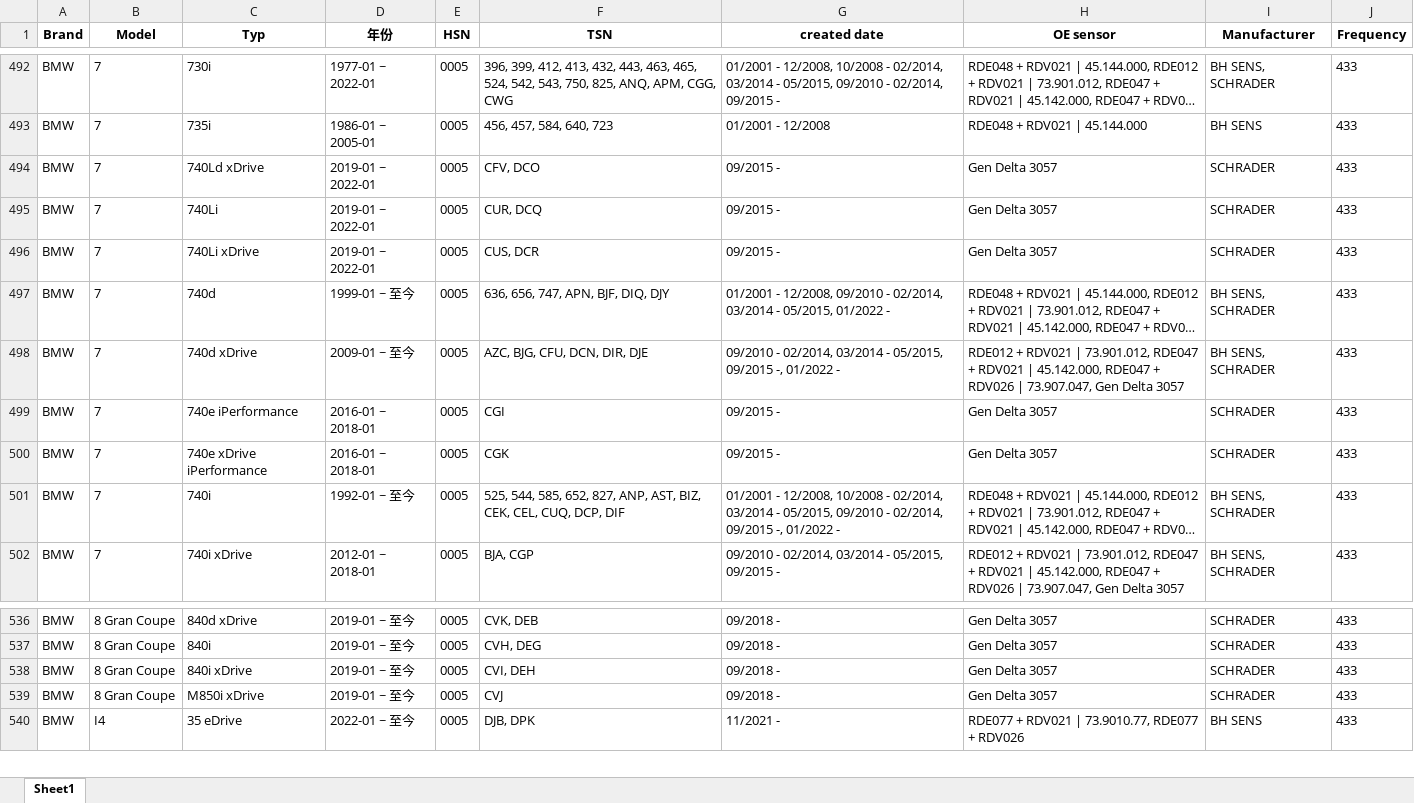
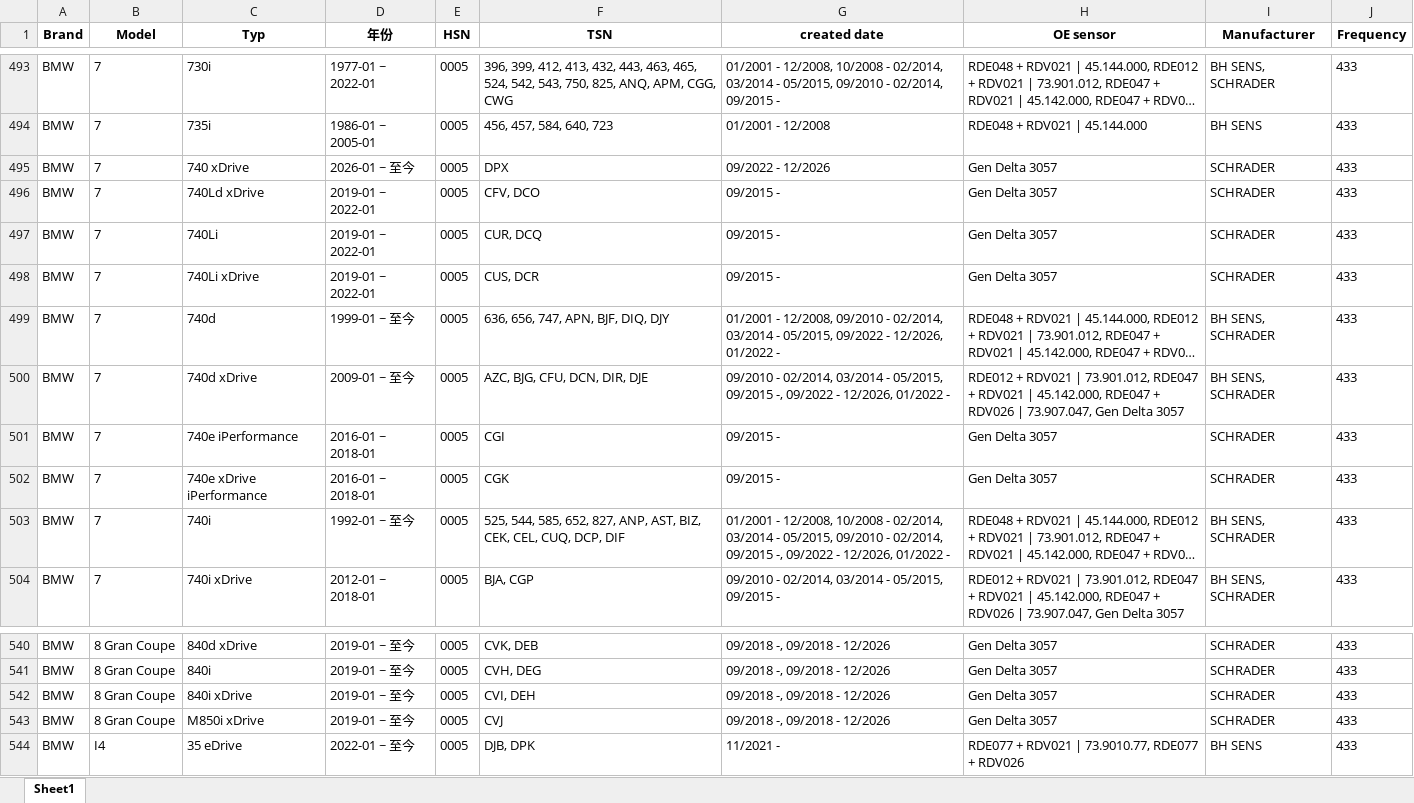
Before and after one commit to chi71211/OrangeInterpneu, an Excel workbook: 胎壓檢測器資料庫_V10/BMW_Data.xlsx, sheet Sheet1, drawn as a sheet; only a part is shown, gaps mark what is left out; long unchanged cells end in …; values as stored, in another font and other column widths than the file's, no borders; addresses are those after the commit; the diff covers the shown part only; the diff names each change by its address in the sheet, - before the commit and + after, or states it on an @@ line.

```diff
--- a/胎壓檢測器資料庫_V10/BMW_Data.xlsx (sheet Sheet1)
+++ b/胎壓檢測器資料庫_V10/BMW_Data.xlsx (sheet Sheet1)
+row 495: BMW | 7 | 740 xDrive | 2026-01 ~ 至今 | 0005 | DPX | 09/2022 - 12/2026 | Gen Delta 3057 | SCHRADER | 433
-G499 (created date): …- 05/2015, 01/2022 -
+G499 (created date): …- 05/2015, 09/2022 - 12/2026, 01/2022 -
-G500 (created date): …09/2015 -, 01/2022 -
+G500 (created date): …09/2015 -, 09/2022 - 12/2026, 01/2022 -
-G503 (created date): …09/2015 -, 01/2022 -
+G503 (created date): …09/2015 -, 09/2022 - 12/2026, 01/2022 -
-G540:G543 (created date): 09/2018 -
+G540:G543 (created date): 09/2018 -, 09/2018 - 12/2026
```
Also changed, not shown: 7 added rows and 29 edited cells elsewhere in this sheet, 胎壓檢測器資料庫_V10/AIWAYS_Data.xlsx, 胎壓檢測器資料庫_V10/AUDI_Data.xlsx, 9 other files.
